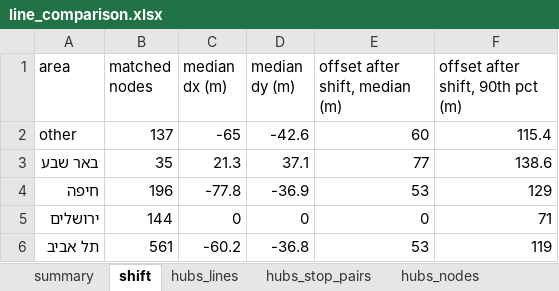
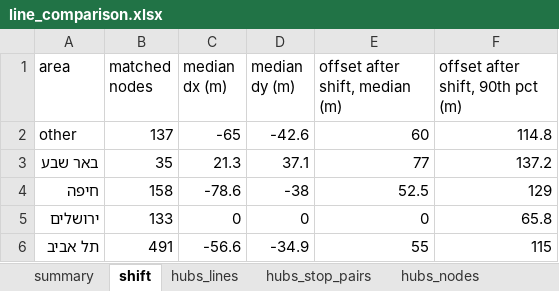
Before and after one commit to oh-da/HubsScraping, an Excel workbook: tod_scraper/data/out/line_comparison.xlsx, sheet shift, drawn as a sheet; values as stored, in another font and other column widths than the file's, no borders; the diff names each change by its address in the sheet, - before the commit and + after, or states it on an @@ line.

```diff
--- a/tod_scraper/data/out/line_comparison.xlsx (sheet shift)
+++ b/tod_scraper/data/out/line_comparison.xlsx (sheet shift)
-F2 (offset after shift, 90th pct (m)): 115.4
+F2 (offset after shift, 90th pct (m)): 114.8
-F3 (offset after shift, 90th pct (m)): 138.6
+F3 (offset after shift, 90th pct (m)): 137.2
-B4 (matched nodes): 196
+B4 (matched nodes): 158
-C4 (median dx (m)): -77.8
+C4 (median dx (m)): -78.6
-D4 (median dy (m)): -36.9
+D4 (median dy (m)): -38
-E4 (offset after shift, median (m)): 53
+E4 (offset after shift, median (m)): 52.5
-B5 (matched nodes): 144
+B5 (matched nodes): 133
-F5 (offset after shift, 90th pct (m)): 71
+F5 (offset after shift, 90th pct (m)): 65.8
-B6 (matched nodes): 561
+B6 (matched nodes): 491
-C6 (median dx (m)): -60.2
+C6 (median dx (m)): -56.6
-D6 (median dy (m)): -36.8
+D6 (median dy (m)): -34.9
-E6 (offset after shift, median (m)): 53
+E6 (offset after shift, median (m)): 55
-F6 (offset after shift, 90th pct (m)): 119
+F6 (offset after shift, 90th pct (m)): 115
```
Also changed, not shown: sheet hubs_nodes, sheet hubs_stop_pairs, sheet only_minhal_stations, sheet only_minhal_lines, sheet hubs_lines, sheet summary, 1 more sheet, other sheet tabs, tod_scraper/data/input/hub_prioritization_results.xlsx, tod_scraper/data/out/hub_comparison.xlsx, 12 other files.
